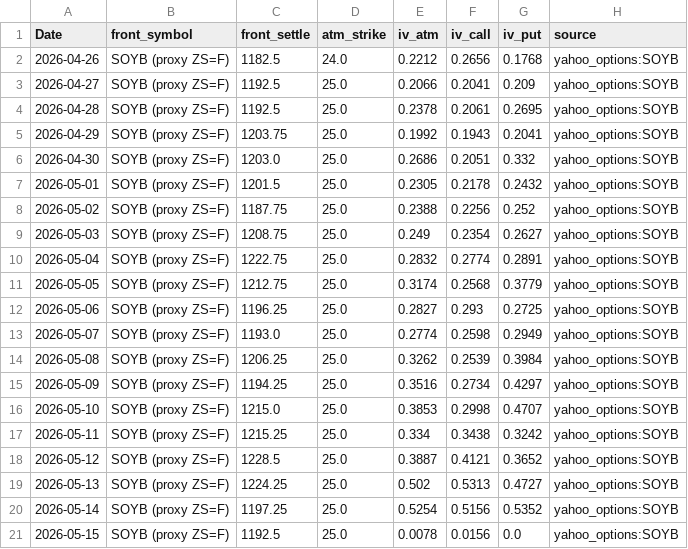
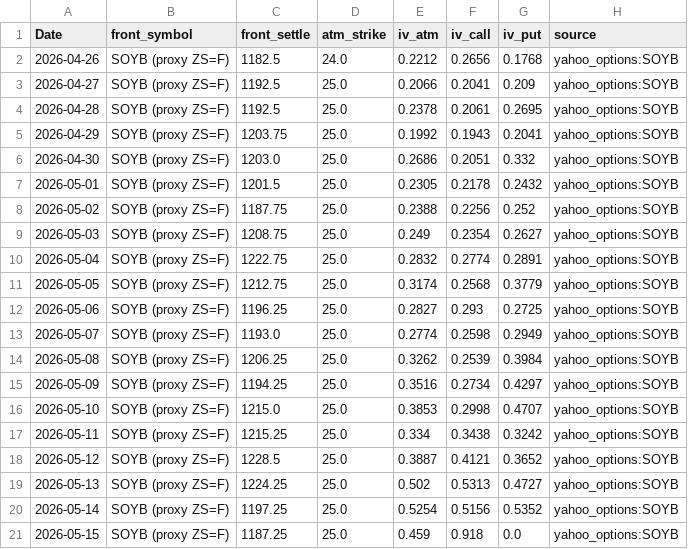
Before and after one commit to Nicotina712/agrocast, a CSV file: data/cvol_history.csv, drawn as a sheet.

Commit message:
data: refresh pipeline artifacts (2026-05-15 14:02 UTC)

```diff
--- a/data/cvol_history.csv
+++ b/data/cvol_history.csv
@@ -20,2 +20,2 @@ Date,front_symbol,front_settle,atm_strike,iv_atm,iv_call,iv_put,source
 2026-05-14,SOYB (proxy ZS=F),1197.25,25.0,0.5254,0.5156,0.5352,yahoo_options:SOYB
-2026-05-15,SOYB (proxy ZS=F),1192.5,25.0,0.0078,0.0156,0.0,yahoo_options:SOYB
+2026-05-15,SOYB (proxy ZS=F),1187.25,25.0,0.459,0.918,0.0,yahoo_options:SOYB
```
Also changed, not shown: data/cme_history.csv, data/curve_history.csv, 32 other files.
